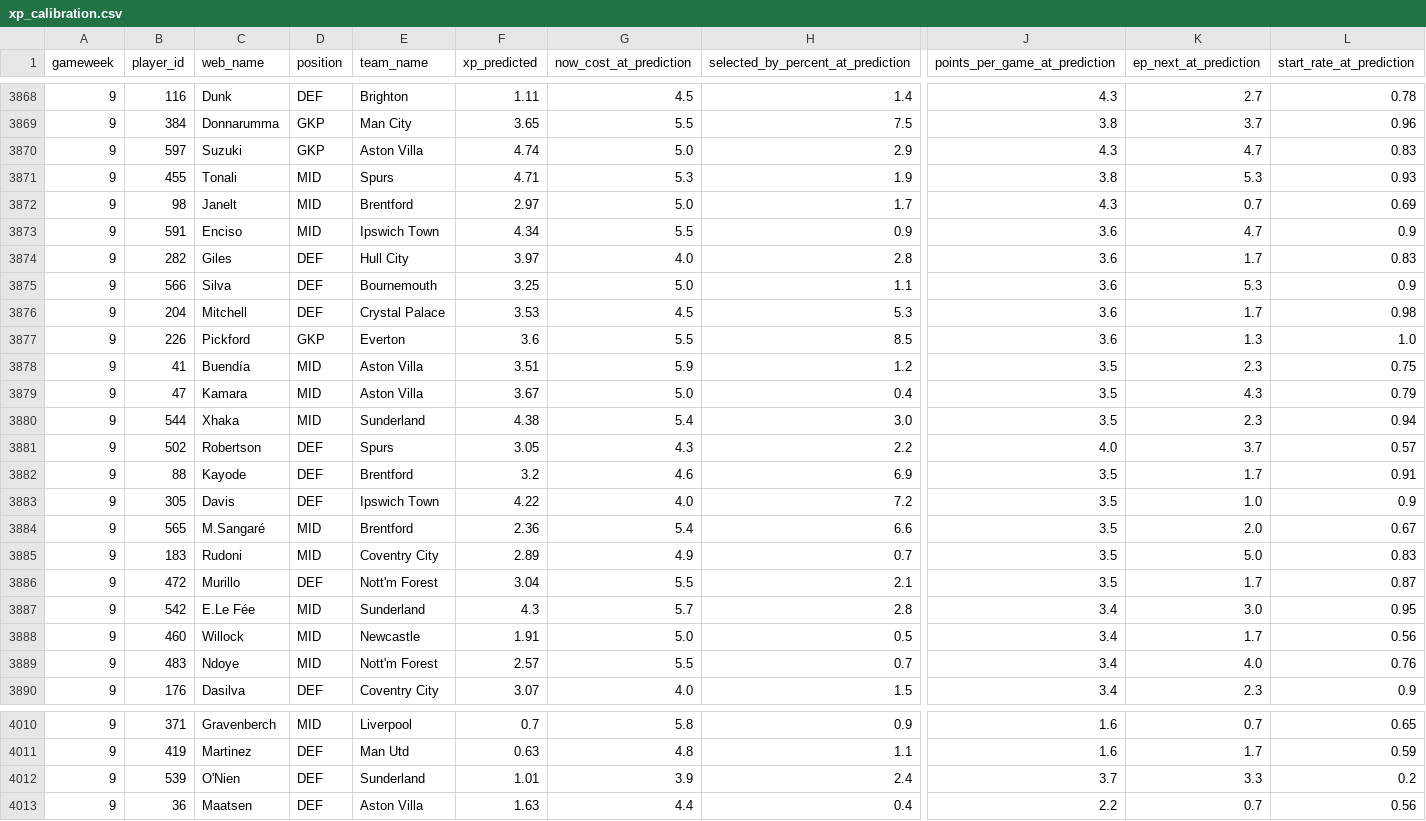
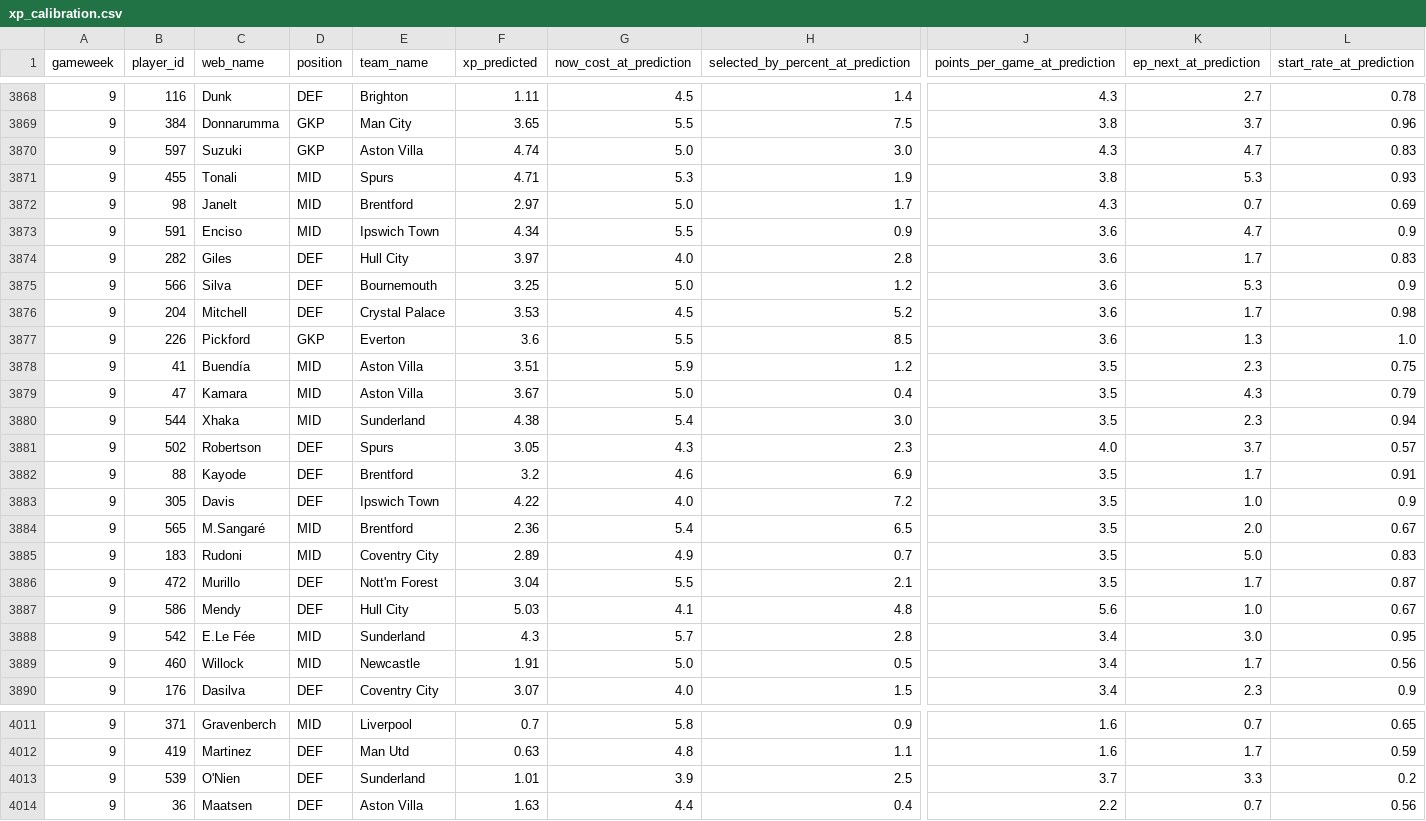
Before and after one commit to vinilop1114/gameweek-lab, a CSV file: data/processed/xp_calibration.csv, drawn as a sheet; only a part is shown, gaps mark what is left out; removed rows and columns are numbered as before the commit, all else as after; rows hold the shown columns only; the diff covers the shown part only; the diff names each change by its address in the sheet, - before the commit and + after, or states it on an @@ line.

```diff
--- a/data/processed/xp_calibration.csv
+++ b/data/processed/xp_calibration.csv
-H3870: 2.9
+H3870: 3.0
-H3875: 1.1
+H3875: 1.2
-H3876: 5.3
+H3876: 5.2
-H3881: 2.2
+H3881: 2.3
-H3884: 6.6
+H3884: 6.5
+row 3887: 9 | 586 | Mendy | DEF | Hull City | 5.03 | 4.1 | 4.8 | 5.6 | 1.0 | 0.67
-row 3889: 9 | 483 | Ndoye | MID | Nott'm Forest | 2.57 | 5.5 | 0.7 | 3.4 | 4.0 | 0.76
-H4013: 2.4
+H4013: 2.5
```
Also changed, not shown: 2 added rows, 2 removed rows and 35 edited cells elsewhere in this file, data/processed/players.csv, data/processed/players_scored.csv, 1 other file.
